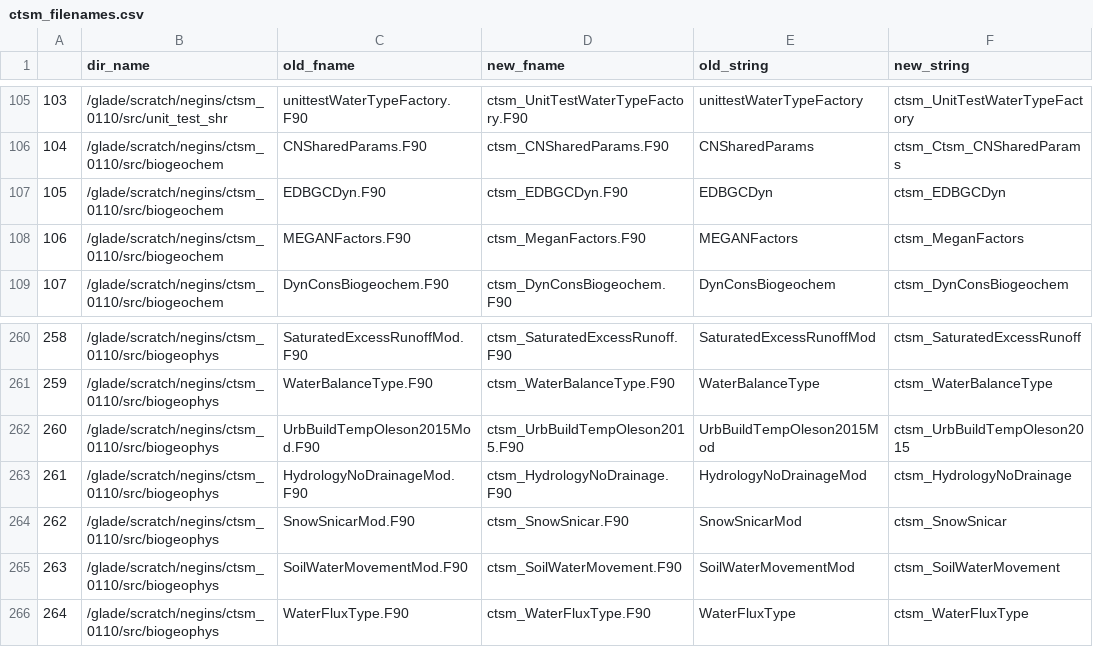
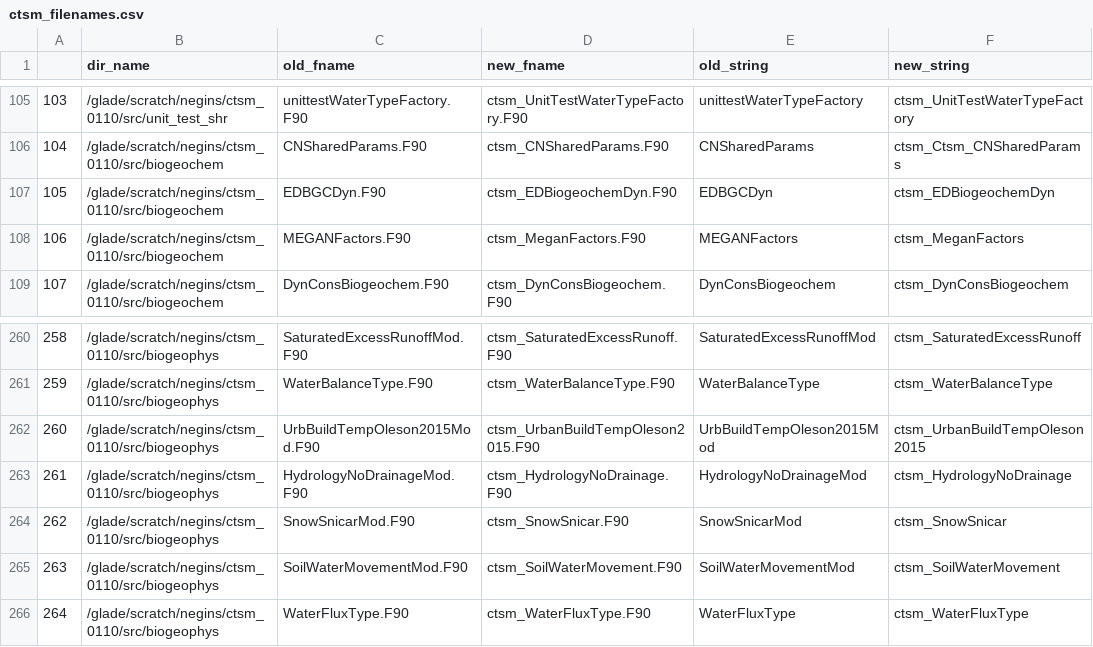
Before and after one commit to negin513/ctsm_filenames, a CSV file: ctsm_filenames.csv, drawn as a sheet; only a part is shown, gaps mark what is left out.

Commit message:
updates to two file names (urb --> urban) and (BGC --> Biogeochem)

```diff
--- a/ctsm_filenames.csv
+++ b/ctsm_filenames.csv
@@ -106,3 +106,3 @@
 104,/glade/scratch/negins/ctsm_0110/src/biogeochem,CNSharedParams.F90,ctsm_CNSharedParams.F90,CNSharedParams,ctsm_Ctsm_CNSharedParams
-105,/glade/scratch/negins/ctsm_0110/src/biogeochem,EDBGCDyn.F90,ctsm_EDBGCDyn.F90,EDBGCDyn,ctsm_EDBGCDyn
+105,/glade/scratch/negins/ctsm_0110/src/biogeochem,EDBGCDyn.F90,ctsm_EDBiogeochemDyn.F90,EDBGCDyn,ctsm_EDBiogeochemDyn
 106,/glade/scratch/negins/ctsm_0110/src/biogeochem,MEGANFactors.F90,ctsm_MeganFactors.F90,MEGANFactors,ctsm_MeganFactors
@@ -261,3 +261,3 @@
 259,/glade/scratch/negins/ctsm_0110/src/biogeophys,WaterBalanceType.F90,ctsm_WaterBalanceType.F90,WaterBalanceType,ctsm_WaterBalanceType
-260,/glade/scratch/negins/ctsm_0110/src/biogeophys,UrbBuildTempOleson2015Mod.F90,ctsm_UrbBuildTempOleson2015.F90,UrbBuildTempOleson2015Mod,ctsm_UrbBuildTempOleson2015
+260,/glade/scratch/negins/ctsm_0110/src/biogeophys,UrbBuildTempOleson2015Mod.F90,ctsm_UrbanBuildTempOleson2015.F90,UrbBuildTempOleson2015Mod,ctsm_UrbanBuildTempOleson2015
 261,/glade/scratch/negins/ctsm_0110/src/biogeophys,HydrologyNoDrainageMod.F90,ctsm_HydrologyNoDrainage.F90,HydrologyNoDrainageMod,ctsm_HydrologyNoDrainage
```
